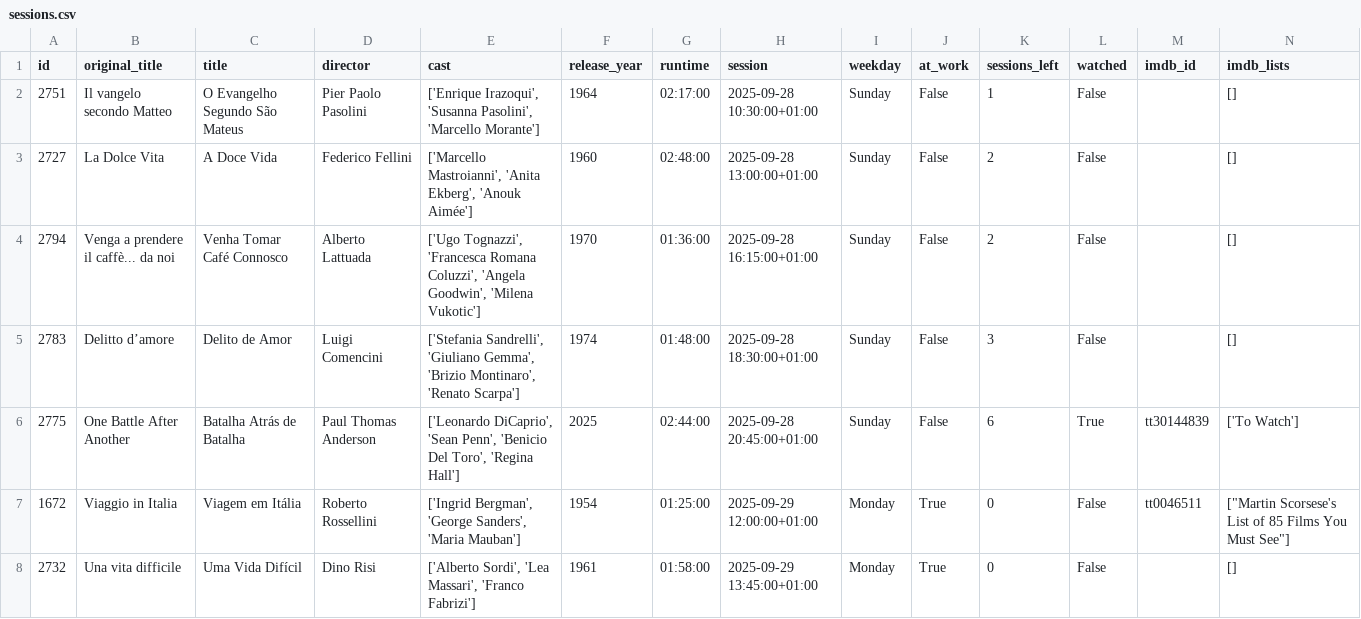
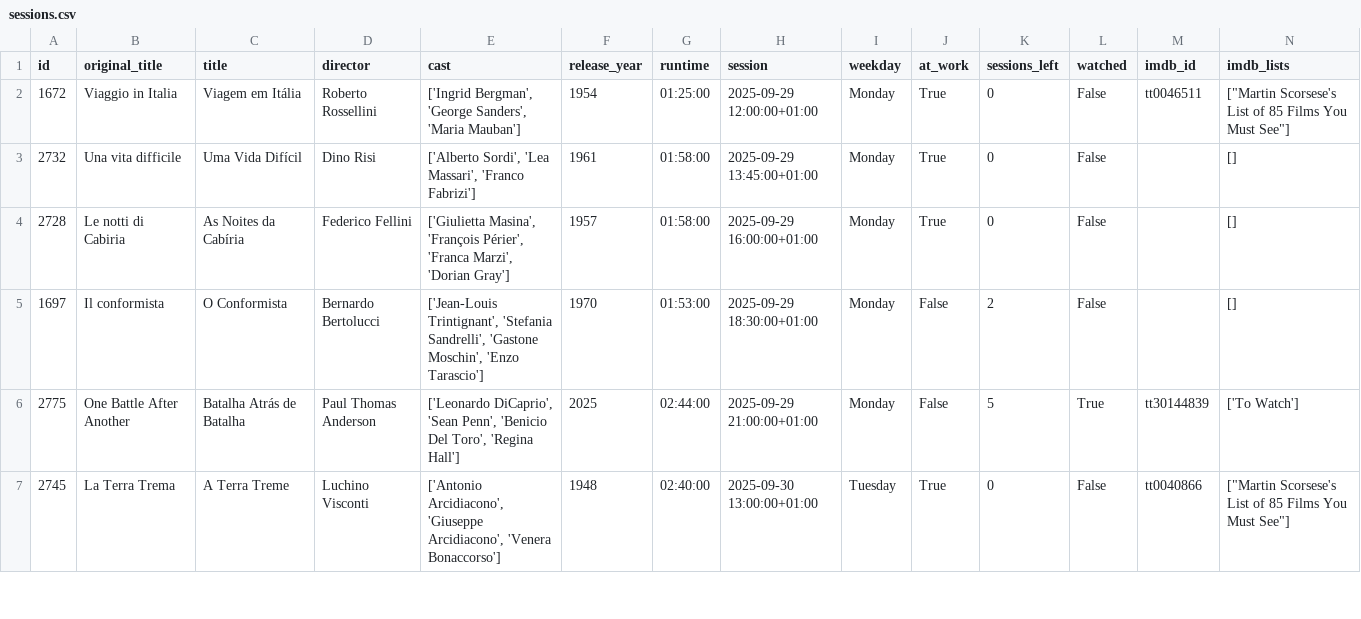
Before and after one commit to andrebastosdias/medeia-imdb, a CSV file: data/sessions.csv, drawn as a sheet; only a part is shown; the shorter side is filled out with more unchanged rows; rows hold the shown columns only; the diff names each change by its address in the sheet, - before the commit and + after, or states it on an @@ line.

```diff
--- a/data/sessions.csv
+++ b/data/sessions.csv
-row 2: 2751 | Il vangelo secondo Matteo | O Evangelho Segundo São Mateus | Pier Paolo Pasolini | ['Enrique Irazoqui', 'Susanna Pasolini', 'Marcello Morante'] | 1964 | 02:17:00 | 2025-09-28 10:30:00+01:00 | Sunday | False | 1 | False |  | []
-row 3: 2727 | La Dolce Vita | A Doce Vida | Federico Fellini | ['Marcello Mastroianni', 'Anita Ekberg', 'Anouk Aimée'] | 1960 | 02:48:00 | 2025-09-28 13:00:00+01:00 | Sunday | False | 2 | False |  | []
-row 4: 2794 | Venga a prendere il caffè... da noi | Venha Tomar Café Connosco | Alberto Lattuada | ['Ugo Tognazzi', 'Francesca Romana Coluzzi', 'Angela Goodwin', 'Milena Vukotic'] | 1970 | 01:36:00 | 2025-09-28 16:15:00+01:00 | Sunday | False | 2 | False |  | []
-row 5: 2783 | Delitto d’amore | Delito de Amor | Luigi Comencini | ['Stefania Sandrelli', 'Giuliano Gemma', 'Brizio Montinaro', 'Renato Scarpa'] | 1974 | 01:48:00 | 2025-09-28 18:30:00+01:00 | Sunday | False | 3 | False |  | []
-row 6: 2775 | One Battle After Another | Batalha Atrás de Batalha | Paul Thomas Anderson | ['Leonardo DiCaprio', 'Sean Penn', 'Benicio Del Toro', 'Regina Hall'] | 2025 | 02:44:00 | 2025-09-28 20:45:00+01:00 | Sunday | False | 6 | True | tt30144839 | ['To Watch']
```
Also changed, not shown: data/movies.csv.
